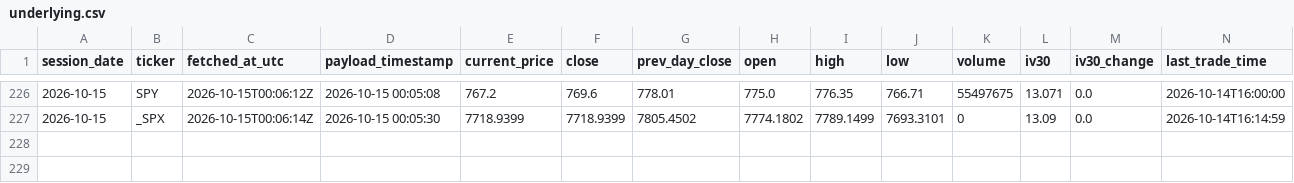
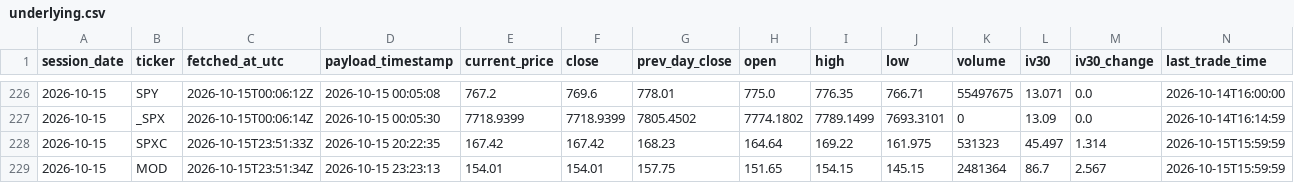
Before and after one commit to nattobbm/options-snapshot, a CSV file: data/underlying.csv, drawn as a sheet; only a part is shown, gaps mark what is left out; rows hold the shown columns only; the diff names each change by its address in the sheet, - before the commit and + after, or states it on an @@ line.

```diff
--- a/data/underlying.csv
+++ b/data/underlying.csv
+row 228: 2026-10-15 | SPXC | 2026-10-15T23:51:33Z | 2026-10-15 20:22:35 | 167.42 | 167.42 | 168.23 | 164.64 | 169.22 | 161.975 | 531323 | 45.497 | 1.314 | 2026-10-15T15:59:59
+row 229: 2026-10-15 | MOD | 2026-10-15T23:51:34Z | 2026-10-15 23:23:13 | 154.01 | 154.01 | 157.75 | 151.65 | 154.15 | 145.15 | 2481364 | 86.7 | 2.567 | 2026-10-15T15:59:59
```
Also changed, not shown: 2 other files.
